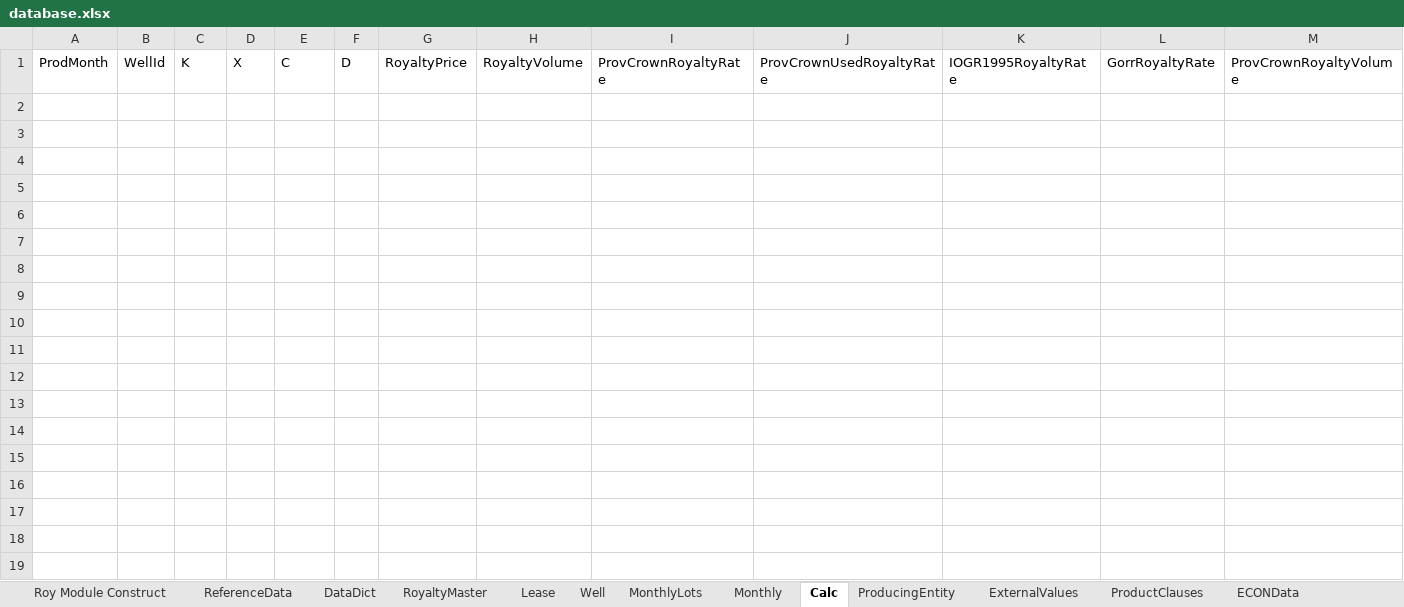
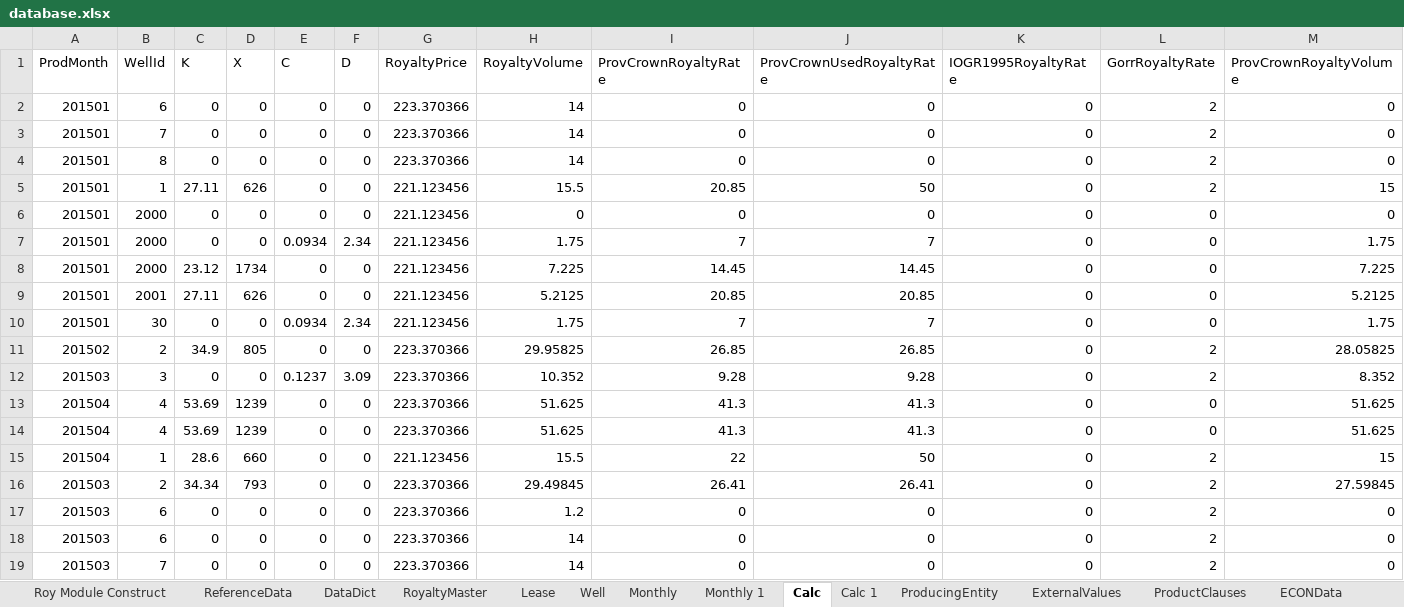
Before and after one commit to lshumlich/python-playground, an Excel workbook: excel-app/database/database.xlsx, sheet Calc, drawn as a sheet; only a part is shown; values as stored, in another font and other column widths than the file's, no borders; rows hold the shown columns only; the diff covers the shown part only; the diff names each change by its address in the sheet, - before the commit and + after, or states it on an @@ line.

```diff
--- a/excel-app/database/database.xlsx (sheet Calc)
+++ b/excel-app/database/database.xlsx (sheet Calc)
-sheet tab: MonthlyLots
+sheet tab: Monthly 1
+sheet tab: Calc 1
+row 2: 201501 | 6 | 0 | 0 | 0 | 0 | 223.370366 | 14 | 0 | 0 | 0 | 2 | 0
+row 3: 201501 | 7 | 0 | 0 | 0 | 0 | 223.370366 | 14 | 0 | 0 | 0 | 2 | 0
+row 4: 201501 | 8 | 0 | 0 | 0 | 0 | 223.370366 | 14 | 0 | 0 | 0 | 2 | 0
+row 5: 201501 | 1 | 27.11 | 626 | 0 | 0 | 221.123456 | 15.5 | 20.85 | 50 | 0 | 2 | 15
+row 6: 201501 | 2000 | 0 | 0 | 0 | 0 | 221.123456 | 0 | 0 | 0 | 0 | 0 | 0
+row 7: 201501 | 2000 | 0 | 0 | 0.0934 | 2.34 | 221.123456 | 1.75 | 7 | 7 | 0 | 0 | 1.75
+row 8: 201501 | 2000 | 23.12 | 1734 | 0 | 0 | 221.123456 | 7.225 | 14.45 | 14.45 | 0 | 0 | 7.225
+row 9: 201501 | 2001 | 27.11 | 626 | 0 | 0 | 221.123456 | 5.2125 | 20.85 | 20.85 | 0 | 0 | 5.2125
+row 10: 201501 | 30 | 0 | 0 | 0.0934 | 2.34 | 221.123456 | 1.75 | 7 | 7 | 0 | 0 | 1.75
+row 11: 201502 | 2 | 34.9 | 805 | 0 | 0 | 223.370366 | 29.95825 | 26.85 | 26.85 | 0 | 2 | 28.05825
+row 12: 201503 | 3 | 0 | 0 | 0.1237 | 3.09 | 223.370366 | 10.352 | 9.28 | 9.28 | 0 | 2 | 8.352
+row 13: 201504 | 4 | 53.69 | 1239 | 0 | 0 | 223.370366 | 51.625 | 41.3 | 41.3 | 0 | 0 | 51.625
+row 14: 201504 | 4 | 53.69 | 1239 | 0 | 0 | 223.370366 | 51.625 | 41.3 | 41.3 | 0 | 0 | 51.625
+row 15: 201504 | 1 | 28.6 | 660 | 0 | 0 | 221.123456 | 15.5 | 22 | 50 | 0 | 2 | 15
+row 16: 201503 | 2 | 34.34 | 793 | 0 | 0 | 223.370366 | 29.49845 | 26.41 | 26.41 | 0 | 2 | 27.59845
+row 17: 201503 | 6 | 0 | 0 | 0 | 0 | 223.370366 | 1.2 | 0 | 0 | 0 | 2 | 0
+row 18: 201503 | 6 | 0 | 0 | 0 | 0 | 223.370366 | 14 | 0 | 0 | 0 | 2 | 0
+row 19: 201503 | 7 | 0 | 0 | 0 | 0 | 223.370366 | 14 | 0 | 0 | 0 | 2 | 0
```
Also changed, not shown: 12 added rows elsewhere in this sheet, sheet Monthly, 6 other files.
